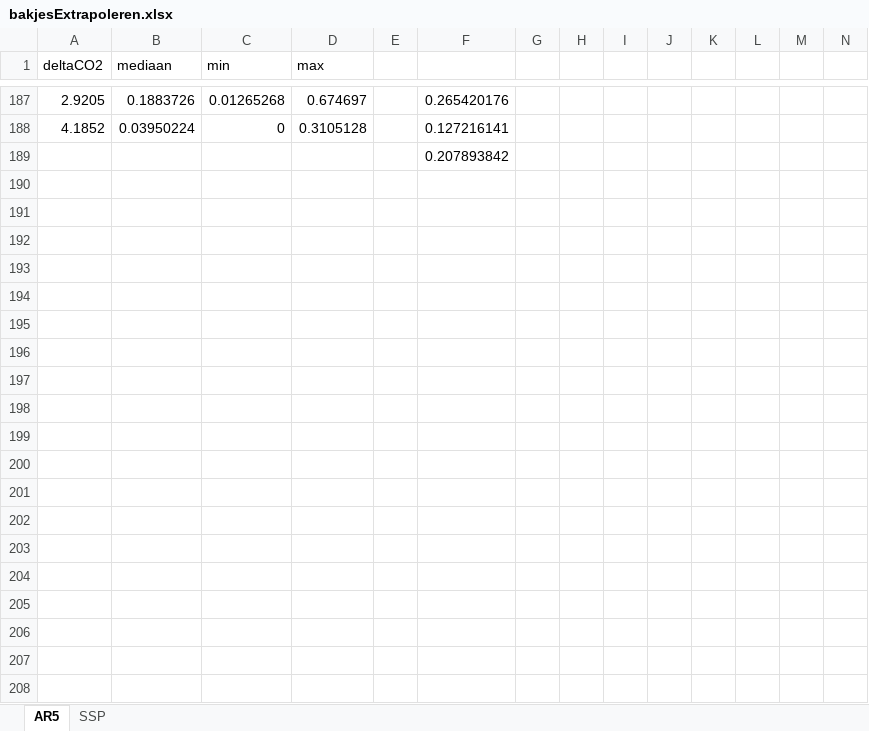
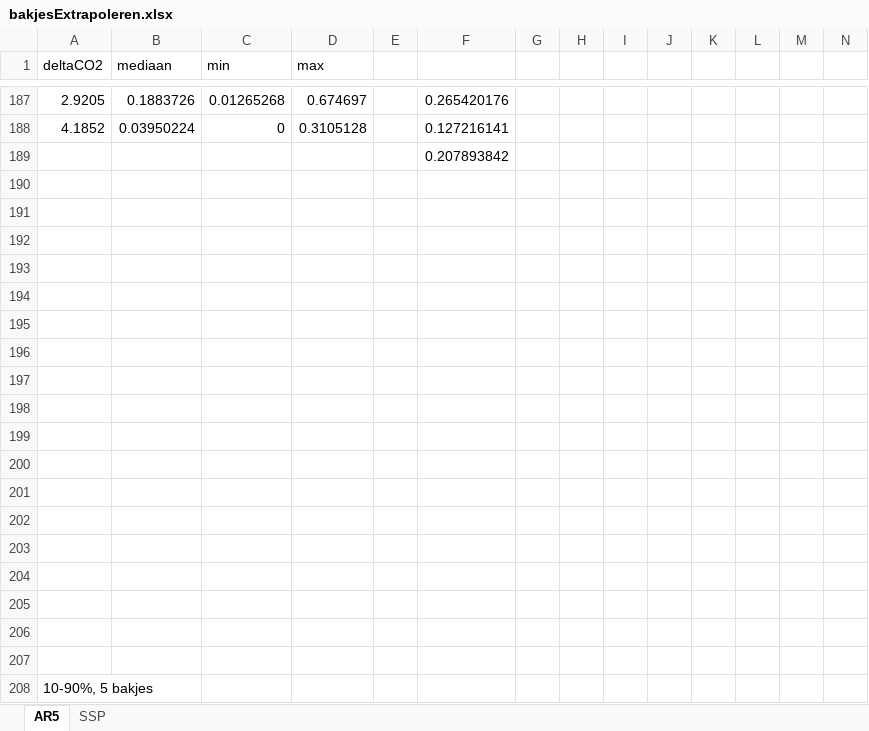
Before and after one commit to marsmans/deltaCO2, an Excel workbook: bakjesExtrapoleren.xlsx, sheet AR5, drawn as a sheet; only a part is shown, gaps mark what is left out; values as stored, in another font and other column widths than the file's, no borders; charts and pictures not drawn; rows hold the shown columns only; the diff covers the shown part only; the diff names each change by its address in the sheet, - before the commit and + after, or states it on an @@ line.

```diff
--- a/bakjesExtrapoleren.xlsx (sheet AR5)
+++ b/bakjesExtrapoleren.xlsx (sheet AR5)
+row 190: (empty)
+row 191: (empty)
+row 192: (empty)
+row 193: (empty)
+row 194: (empty)
+row 195: (empty)
+row 196: (empty)
+row 197: (empty)
+row 198: (empty)
+row 199: (empty)
+row 200: (empty)
+row 201: (empty)
+row 202: (empty)
+row 203: (empty)
+row 204: (empty)
+row 205: (empty)
+row 206: (empty)
+row 207: (empty)
+row 208: 10-90%, 5 bakjes
```
Also changed, not shown: 16 added rows and 1 edited cell elsewhere in this sheet, charts or pictures, 3 other files.
